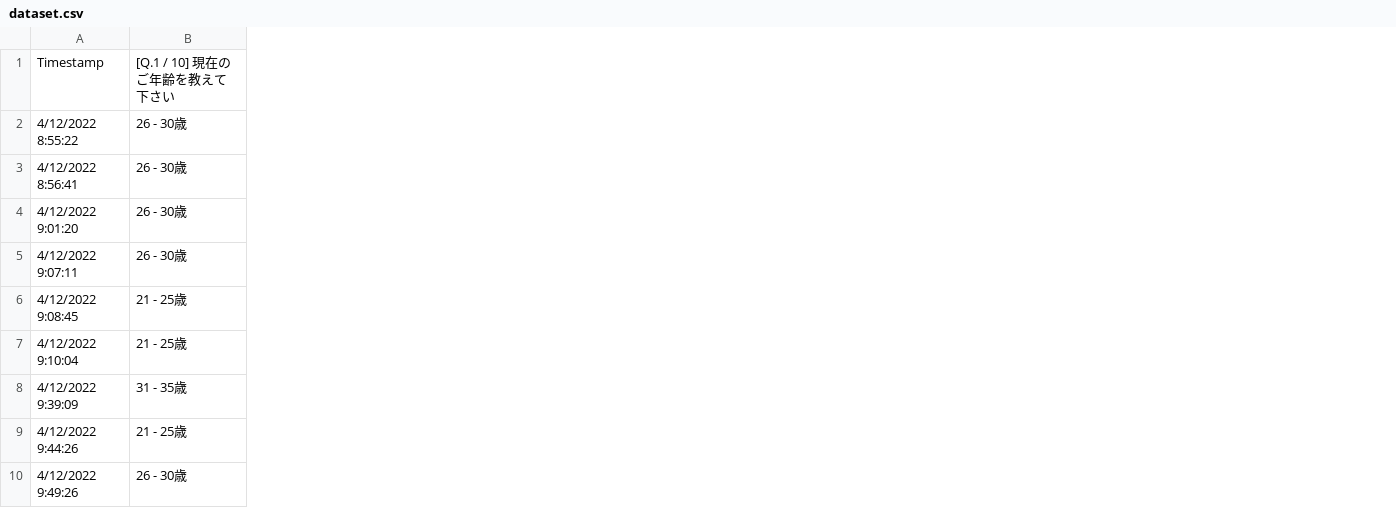
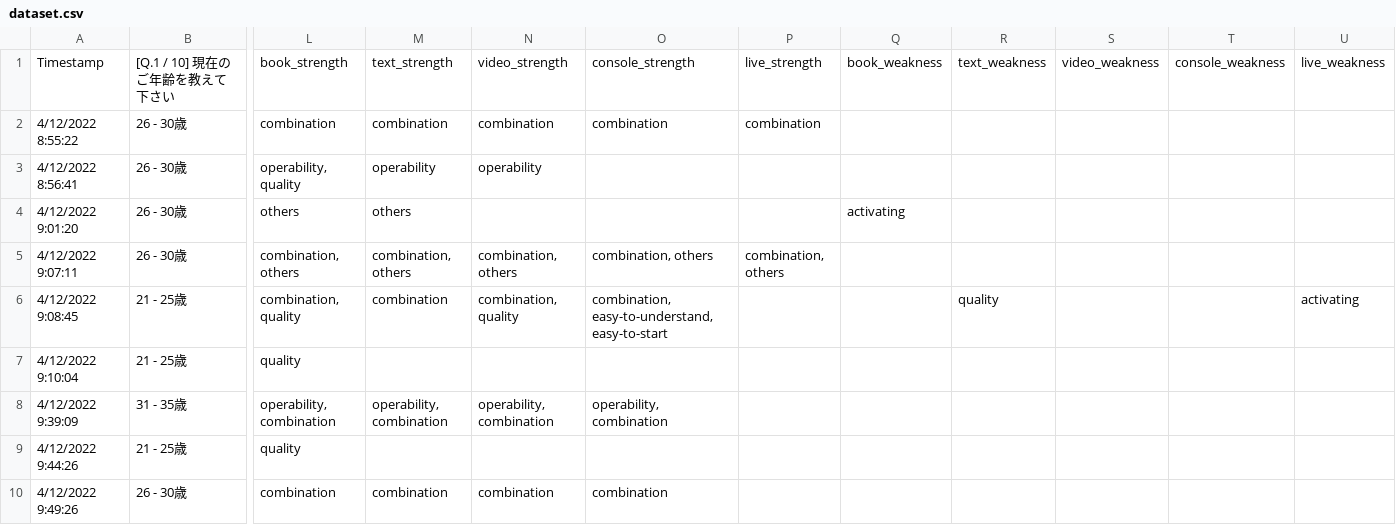
Before and after one commit to seito-developer/minerva, a CSV file: ns351/2022-04_assignment/dataset.csv, drawn as a sheet; only a part is shown, gaps mark what is left out; the diff names each change by its address in the sheet, - before the commit and + after, or states it on an @@ line.

```diff
--- a/ns351/2022-04_assignment/dataset.csv
+++ b/ns351/2022-04_assignment/dataset.csv
+column L, rows 1-10: book_strength | combination | operability, quality | others | combination, others | combination, quality | quality | operability, combination | quality | combination
+column M, rows 1-10: text_strength | combination | operability | others | combination, others | combination |  | operability, combination |  | combination
+column N, rows 1-10: video_strength | combination | operability |  | combination, others | combination, quality |  | operability, combination |  | combination
+column O, rows 1-10: console_strength | combination |  |  | combination, others | combination, easy-to-understand, easy-to-start |  | operability, combination |  | combination
+column P, rows 1-5: live_strength | combination |  |  | combination, others
+column Q, rows 1-4: book_weakness |  |  | activating
+column R, rows 1-6: text_weakness |  |  |  |  | quality
+column S, row 1: video_weakness
+column T, row 1: console_weakness
+column U, rows 1-6: live_weakness |  |  |  |  | activating
```
Also changed, not shown: 3 other files.
